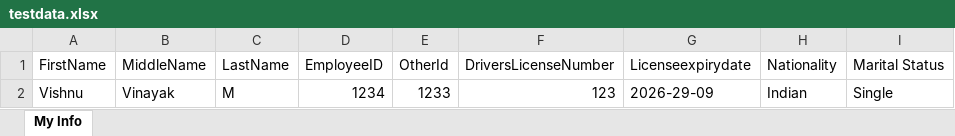
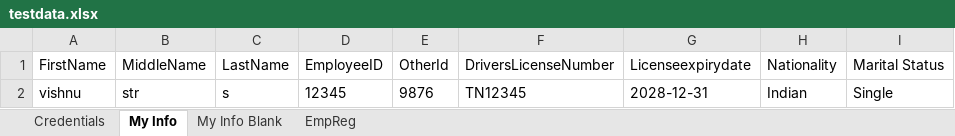
Before and after one commit to vishnuvinayak1902/Playwright_typescript, an Excel workbook: Data/testdata.xlsx, sheet My Info, drawn as a sheet; values as stored, in another font and other column widths than the file's, no borders; removed rows and columns are numbered as before the commit, all else as after; the diff names each change by its address in the sheet, - before the commit and + after, or states it on an @@ line.

```diff
--- a/Data/testdata.xlsx (sheet My Info)
+++ b/Data/testdata.xlsx (sheet My Info)
+sheet tab: Credentials
+sheet tab: My Info Blank
+sheet tab: EmpReg
-row 2: Vishnu | Vinayak | M | 1234 | 1233 | 123 | 2026-29-09 | Indian | Single
+row 2: vishnu | str | s | 12345 | 9876 | TN12345 | 2028-12-31 | Indian | Single
```
Also changed, not shown: 10 other files.
